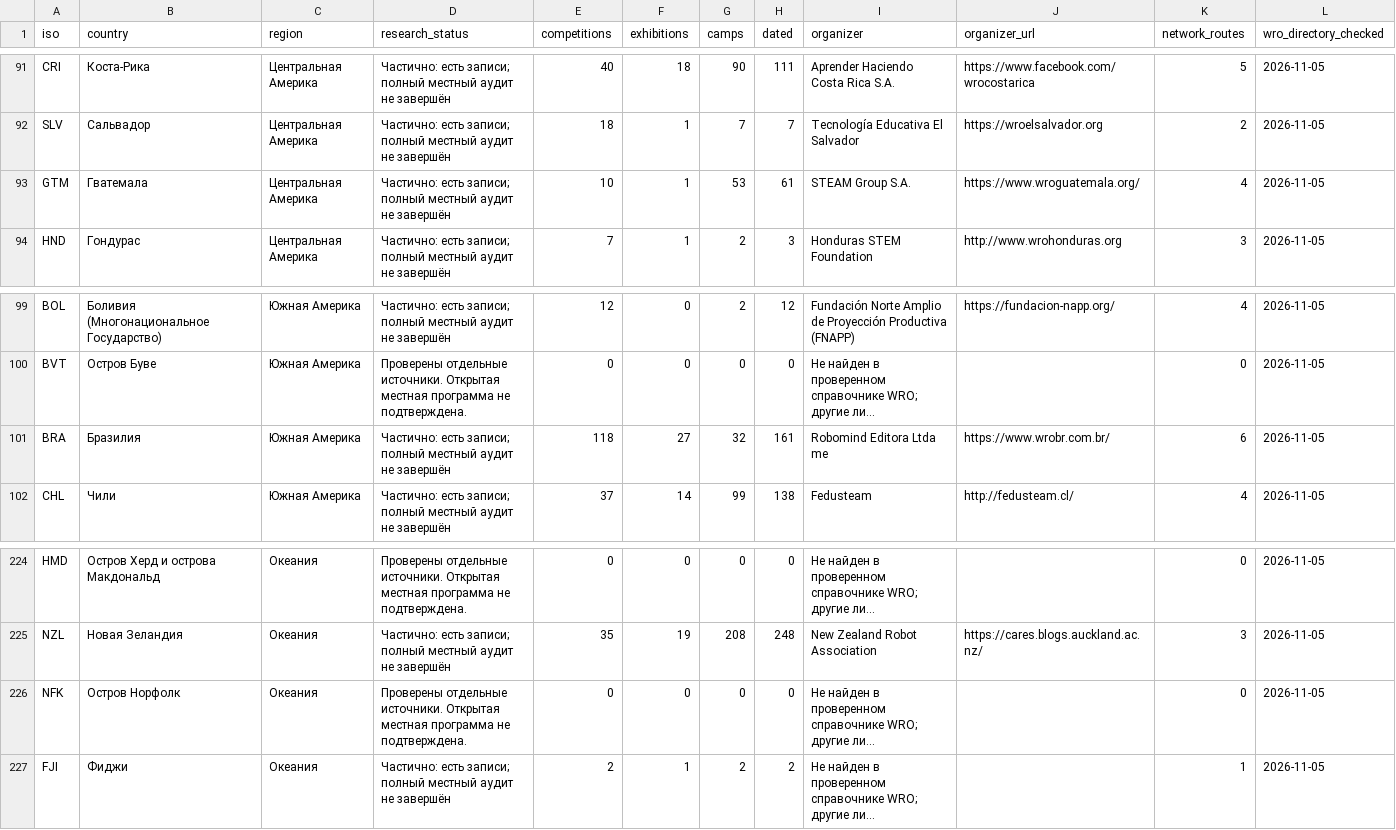
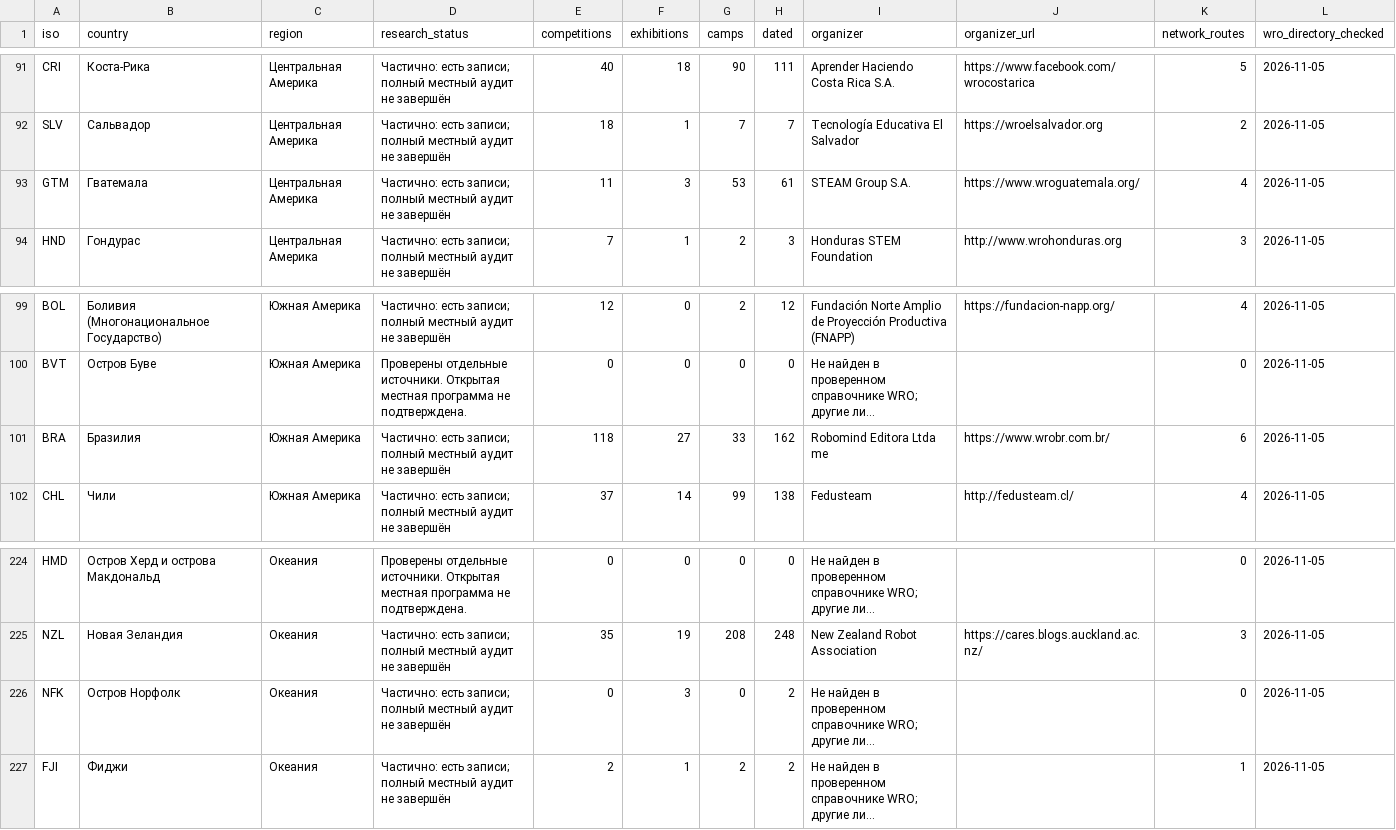
Before and after one commit to Paldd/stem-family-atlas, a CSV file: dist/downloads/STEM_country_coverage.csv, drawn as a sheet; only a part is shown, gaps mark what is left out; long unchanged cells end in …; the diff names each change by its address in the sheet, - before the commit and + after, or states it on an @@ line.

```diff
--- a/dist/downloads/STEM_country_coverage.csv
+++ b/dist/downloads/STEM_country_coverage.csv
-E93 (competitions): 10
+E93 (competitions): 11
-F93 (exhibitions): 1
+F93 (exhibitions): 3
-G101 (camps): 32
+G101 (camps): 33
-H101 (dated): 161
+H101 (dated): 162
-D226 (research_status): Проверены отдельные источники. Открытая местная программа не подтверждена.
+D226 (research_status): Частично: есть записи; полный местный аудит не завершён
-F226 (exhibitions): 0
+F226 (exhibitions): 3
-H226 (dated): 0
+H226 (dated): 2
```
Also changed, not shown: dist/es/downloads/STEM_country_coverage.csv, 56 other files.
